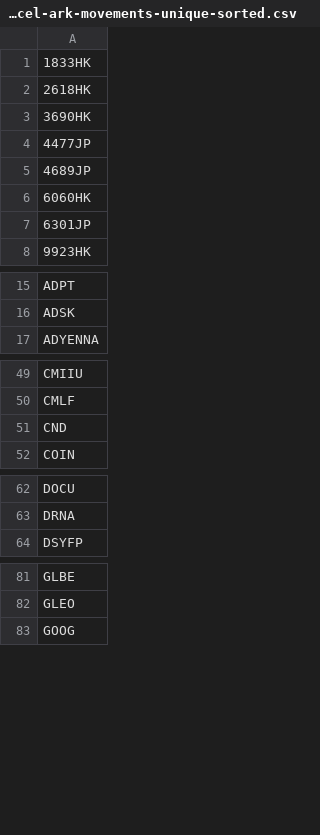
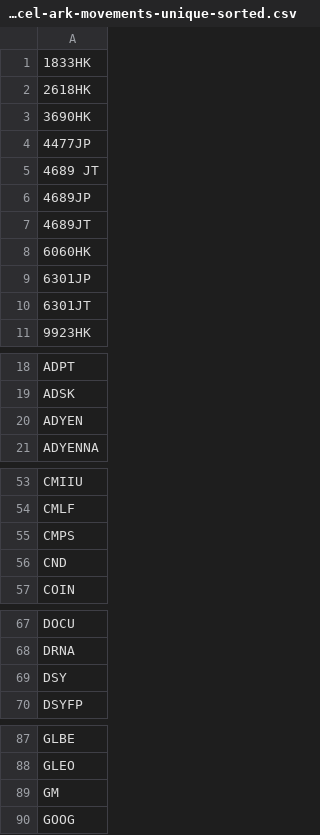
Before and after one commit to rigaml/serverless-cron, a CSV file: src/data/0000-excel-ark-movements-unique-sorted.csv, drawn as a sheet; only a part is shown, gaps mark what is left out; the diff covers the shown part only.

```diff
--- a/src/data/0000-excel-ark-movements-unique-sorted.csv
+++ b/src/data/0000-excel-ark-movements-unique-sorted.csv
@@ -4,5 +4,8 @@
 4477JP
+4689 JT
 4689JP
+4689JT
 6060HK
 6301JP
+6301JT
 9923HK
@@ -16,2 +19,3 @@ ADPT
 ADSK
+ADYEN
 ADYENNA
@@ -50,2 +54,3 @@ CMIIU
 CMLF
+CMPS
 CND
@@ -63,2 +68,3 @@ DOCU
 DRNA
+DSY
 DSYFP
@@ -82,2 +88,3 @@ GLBE
 GLEO
+GM
 GOOG
```
Also changed, not shown: 1 added row elsewhere in this file, 4 other files.
